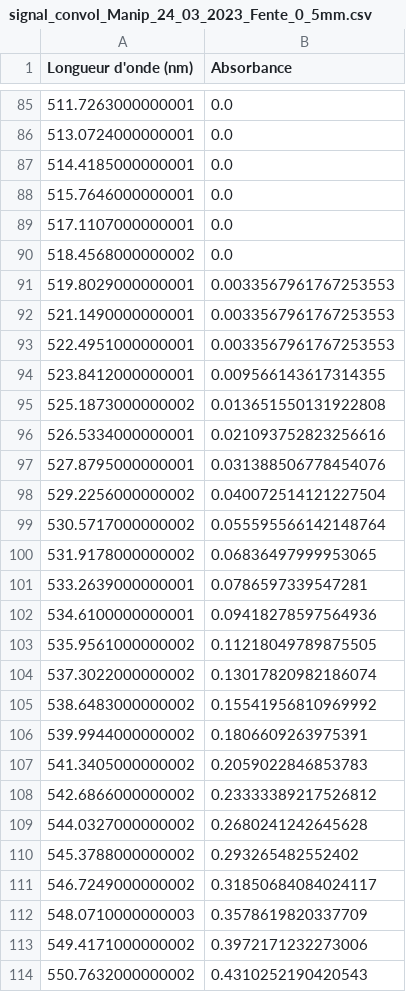
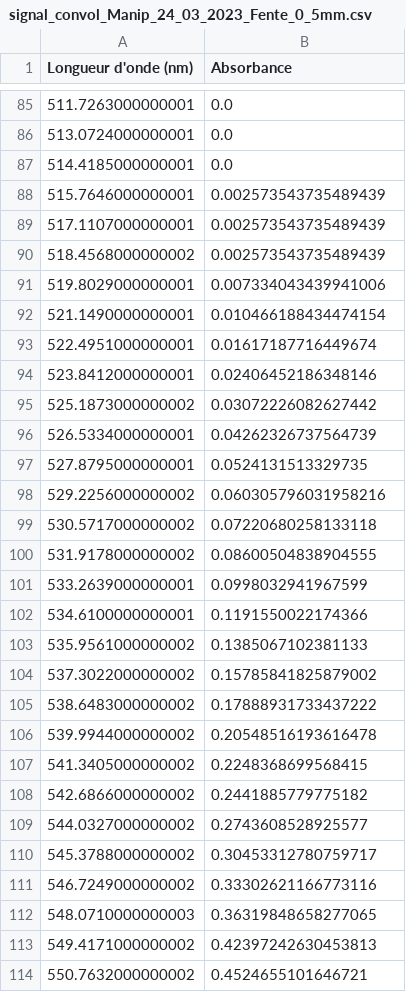
Before and after one commit to VincentMarais/Programmation_application_spectro, a CSV file: Manip/Manip_24_03_2023/Fente_0_5mm/signal_convol_Manip_24_03_2023_Fente_0_5mm.csv, drawn as a sheet; only a part is shown, gaps mark what is left out; the diff covers the shown part only.

```diff
--- a/Manip/Manip_24_03_2023/Fente_0_5mm/signal_convol_Manip_24_03_2023_Fente_0_5mm.csv
+++ b/Manip/Manip_24_03_2023/Fente_0_5mm/signal_convol_Manip_24_03_2023_Fente_0_5mm.csv
@@ -87,28 +87,28 @@ Longueur d'onde (nm),Absorbance
 514.4185000000001,0.0
-515.7646000000001,0.0
-517.1107000000001,0.0
-518.4568000000002,0.0
-519.8029000000001,0.0033567961767253553
-521.1490000000001,0.0033567961767253553
-522.4951000000001,0.0033567961767253553
-523.8412000000001,0.009566143617314355
-525.1873000000002,0.013651550131922808
-526.5334000000001,0.021093752823256616
-527.8795000000001,0.031388506778454076
-529.2256000000002,0.040072514121227504
-530.5717000000002,0.055595566142148764
-531.9178000000002,0.06836497999953065
-533.2639000000001,0.0786597339547281
-534.6100000000001,0.09418278597564936
-535.9561000000002,0.11218049789875505
-537.3022000000002,0.13017820982186074
-538.6483000000002,0.15541956810969992
-539.9944000000002,0.1806609263975391
-541.3405000000002,0.2059022846853783
-542.6866000000002,0.23333389217526812
-544.0327000000002,0.2680241242645628
-545.3788000000002,0.293265482552402
-546.7249000000002,0.31850684084024117
-548.0710000000003,0.3578619820337709
-549.4171000000002,0.3972171232273006
-550.7632000000002,0.4310252190420543
+515.7646000000001,0.002573543735489439
+517.1107000000001,0.002573543735489439
+518.4568000000002,0.002573543735489439
+519.8029000000001,0.007334043439941006
+521.1490000000001,0.010466188434474154
+522.4951000000001,0.01617187716449674
+523.8412000000001,0.02406452186348146
+525.1873000000002,0.03072226082627442
+526.5334000000001,0.04262326737564739
+527.8795000000001,0.0524131513329735
+529.2256000000002,0.060305796031958216
+530.5717000000002,0.07220680258133118
+531.9178000000002,0.08600504838904555
+533.2639000000001,0.0998032941967599
+534.6100000000001,0.1191550022174366
+535.9561000000002,0.1385067102381133
+537.3022000000002,0.15785841825879002
+538.6483000000002,0.17888931733437222
+539.9944000000002,0.20548516193616478
+541.3405000000002,0.2248368699568415
+542.6866000000002,0.2441885779775182
+544.0327000000002,0.2743608528925577
+545.3788000000002,0.30453312780759717
+546.7249000000002,0.33302621166773116
+548.0710000000003,0.36319848658277065
+549.4171000000002,0.42397242630453813
+550.7632000000002,0.4524655101646721
```
Also changed, not shown: 112 edited cells elsewhere in this file, Manip/Manip_24_03_2023/Fente_0_5mm/signal_lisse_Manip_24_03_2023_Fente_0_5mm.csv, Manip/Manip_24_03_2023/Fente_0_5mm/signal_spline_Manip_24_03_2023_Fente_0_5mm.csv, 27 other files.
